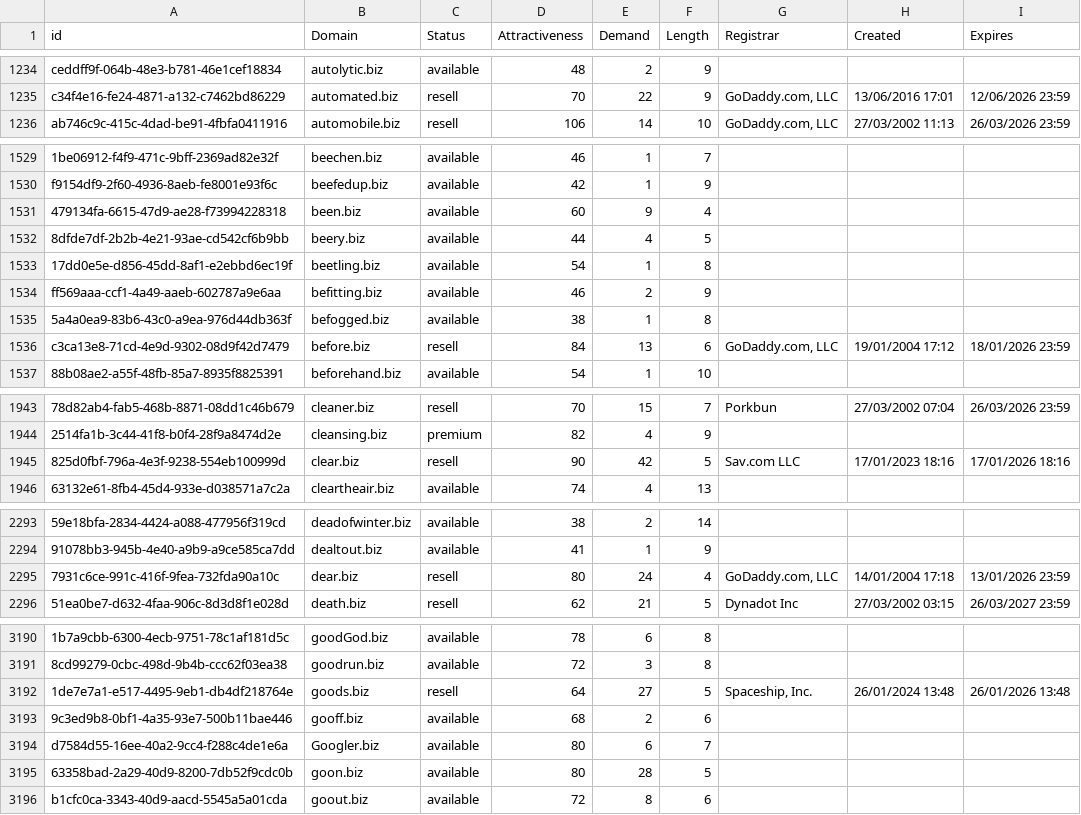
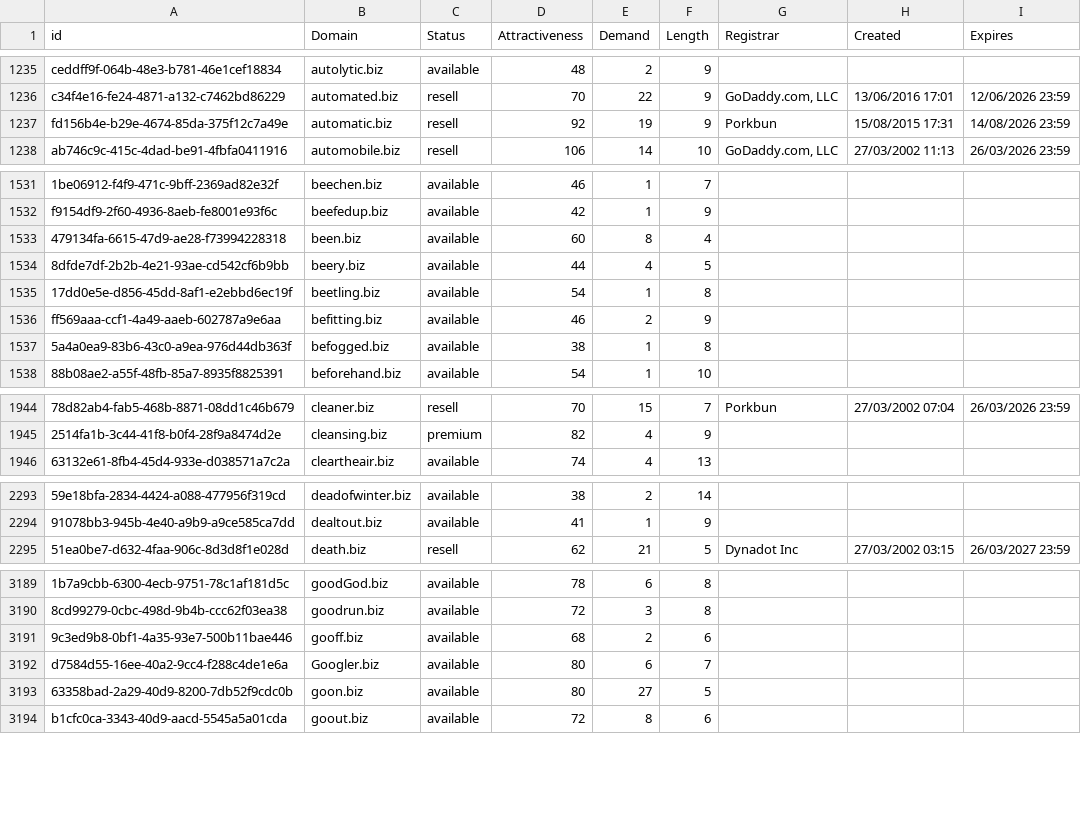
Before and after one commit to UniqueDomains/biz-oneword-domains, a CSV file: biz.csv, drawn as a sheet; only a part is shown, gaps mark what is left out; removed rows and columns are numbered as before the commit, all else as after; the diff covers the shown part only; the diff names each change by its address in the sheet, - before the commit and + after, or states it on an @@ line.

Commit message:
Domains update

```diff
--- a/biz.csv
+++ b/biz.csv
+row 1237: fd156b4e-b29e-4674-85da-375f12c7a49e | automatic.biz | resell | 92 | 19 | 9 | Porkbun | 15/08/2015 17:31 | 14/08/2026 23:59
-E1533 (Demand): 9
+E1533 (Demand): 8
-row 1536: c3ca13e8-71cd-4e9d-9302-08d9f42d7479 | before.biz | resell | 84 | 13 | 6 | GoDaddy.com, LLC | 19/01/2004 17:12 | 18/01/2026 23:59
-row 1945: 825d0fbf-796a-4e3f-9238-554eb100999d | clear.biz | resell | 90 | 42 | 5 | Sav.com LLC | 17/01/2023 18:16 | 17/01/2026 18:16
-row 2295: 7931c6ce-991c-416f-9fea-732fda90a10c | dear.biz | resell | 80 | 24 | 4 | GoDaddy.com, LLC | 14/01/2004 17:18 | 13/01/2026 23:59
-row 3192: 1de7e7a1-e517-4495-9eb1-db4df218764e | goods.biz | resell | 64 | 27 | 5 | Spaceship, Inc. | 26/01/2024 13:48 | 26/01/2026 13:48
-E3193 (Demand): 28
+E3193 (Demand): 27
```
Also changed, not shown: 1 added row, 3 removed rows and 107 edited cells elsewhere in this file, 2 other files.
